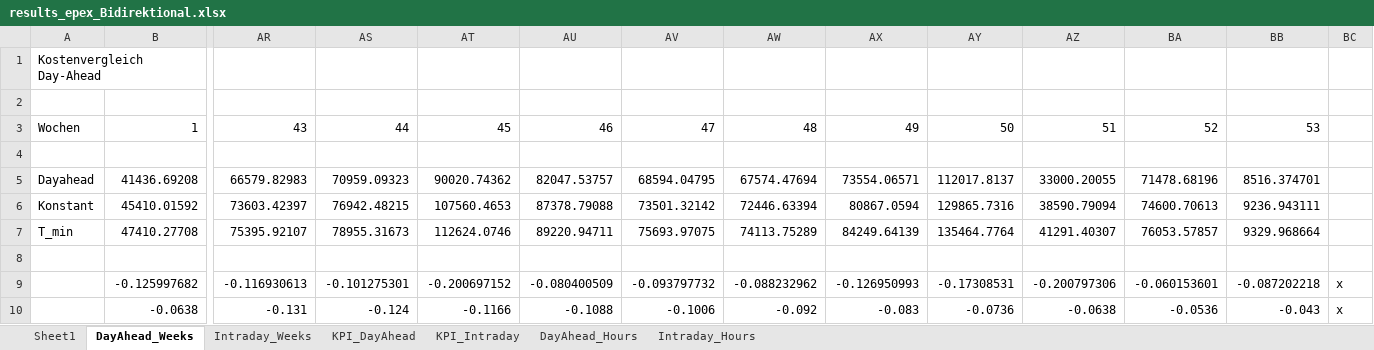
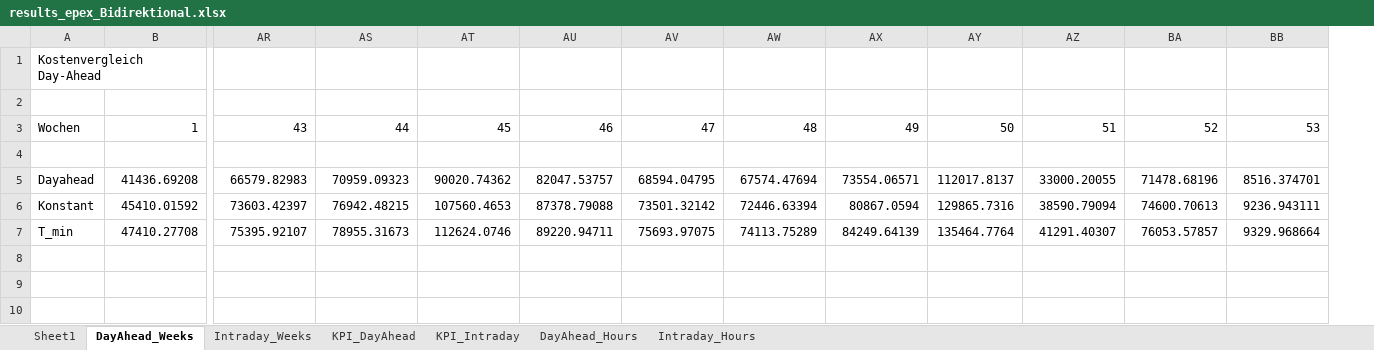
Before and after one commit to davidsanders1999/lkw-schnellladenetz-lademanagement, an Excel workbook: output/results_epex_Bidirektional.xlsx, sheet DayAhead_Weeks, drawn as a sheet; only a part is shown, gaps mark what is left out; values as stored, in another font and other column widths than the file's, no borders; charts and pictures not drawn; rows hold the shown columns only; the diff names each change by its address in the sheet, - before the commit and + after, or states it on an @@ line.

```diff
--- a/output/results_epex_Bidirektional.xlsx (sheet DayAhead_Weeks)
+++ b/output/results_epex_Bidirektional.xlsx (sheet DayAhead_Weeks)
-column BC, empty
-row 8: (empty)
-row 9:  | -0.125997682 | -0.116930613 | -0.101275301 | -0.200697152 | -0.080400509 | -0.093797732 | -0.088232962 | -0.126950993 | -0.17308531 | -0.200797306 | -0.060153601 | -0.087202218 | x
-row 10:  | -0.0638 | -0.131 | -0.124 | -0.1166 | -0.1088 | -0.1006 | -0.092 | -0.083 | -0.0736 | -0.0638 | -0.0536 | -0.043 | x
```
Also changed, not shown: sheet Intraday_Weeks, sheet KPI_Intraday, sheet KPI_DayAhead, charts or pictures, output/results_epex_Base.xlsx, 7 other files.
